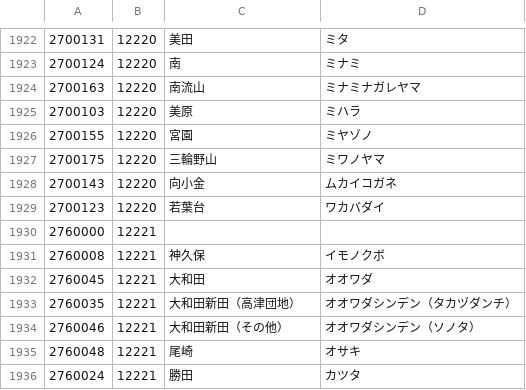
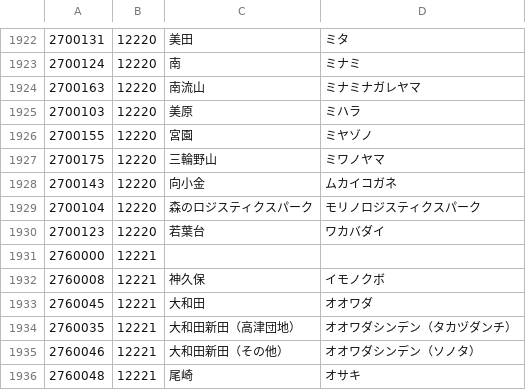
Before and after one commit to code4fukui/PostalCode, a CSV file: data/2.csv, drawn as a sheet; only a part is shown, gaps mark what is left out; the shorter side is filled out with more unchanged rows.

Commit message:
update data

```diff
--- a/data/2.csv
+++ b/data/2.csv
@@ -1928,2 +1928,3 @@
 2700143,12220,向小金,ムカイコガネ
+2700104,12220,森のロジスティクスパーク,モリノロジスティクスパーク
 2700123,12220,若葉台,ワカバダイ
```
Also changed, not shown: data/3.csv, data/6.csv, 2 other files.
